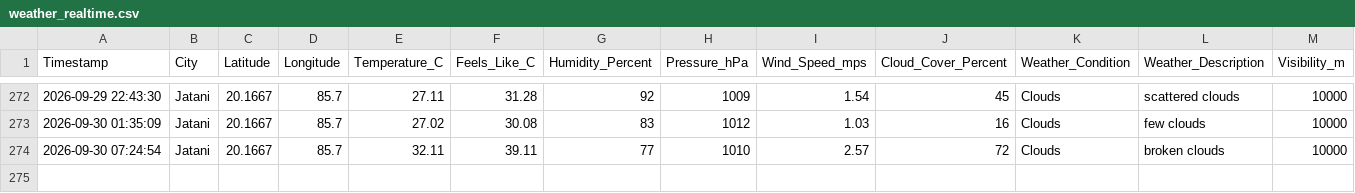
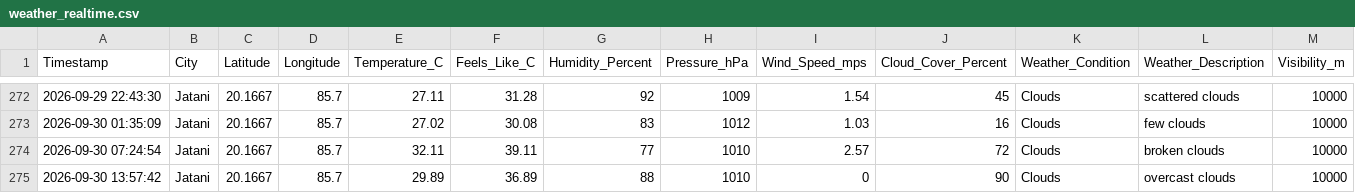
Before and after one commit to biswal-prem-5677/weather-realtime, a CSV file: weather_realtime.csv, drawn as a sheet; only a part is shown, gaps mark what is left out; the diff names each change by its address in the sheet, - before the commit and + after, or states it on an @@ line.

```diff
--- a/weather_realtime.csv
+++ b/weather_realtime.csv
+row 275: 2026-09-30 13:57:42 | Jatani | 20.1667 | 85.7 | 29.89 | 36.89 | 88 | 1010 | 0 | 90 | Clouds | overcast clouds | 10000
```
